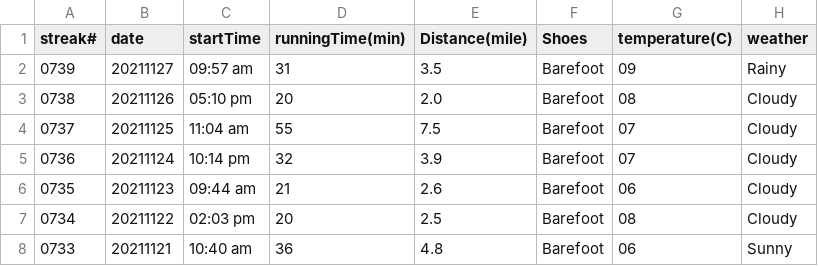
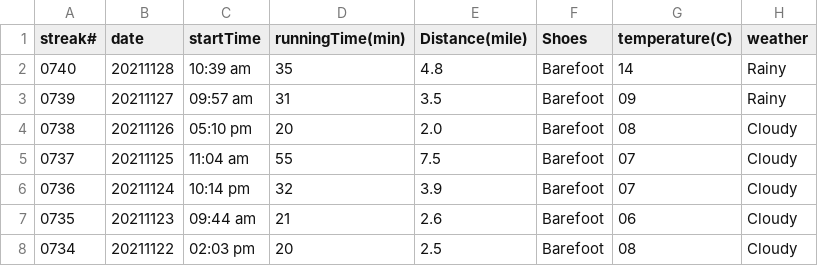
Before and after one commit to conge/RunningStreak, a CSV file: runningRecords2021.csv, drawn as a sheet; only a part is shown; the shorter side is filled out with more unchanged rows.

Commit message:
Streak 0740. Morning run around Green Lake

```diff
--- a/runningRecords2021.csv
+++ b/runningRecords2021.csv
@@ -1,2 +1,3 @@
 streak#,date,startTime,runningTime(min),Distance(mile),Shoes,temperature(C),weather
+0740,20211128,10:39 am,35,4.8,Barefoot,14,Rainy
 0739,20211127,09:57 am,31,3.5,Barefoot,09,Rainy
```
Also changed, not shown: 2 other files.
